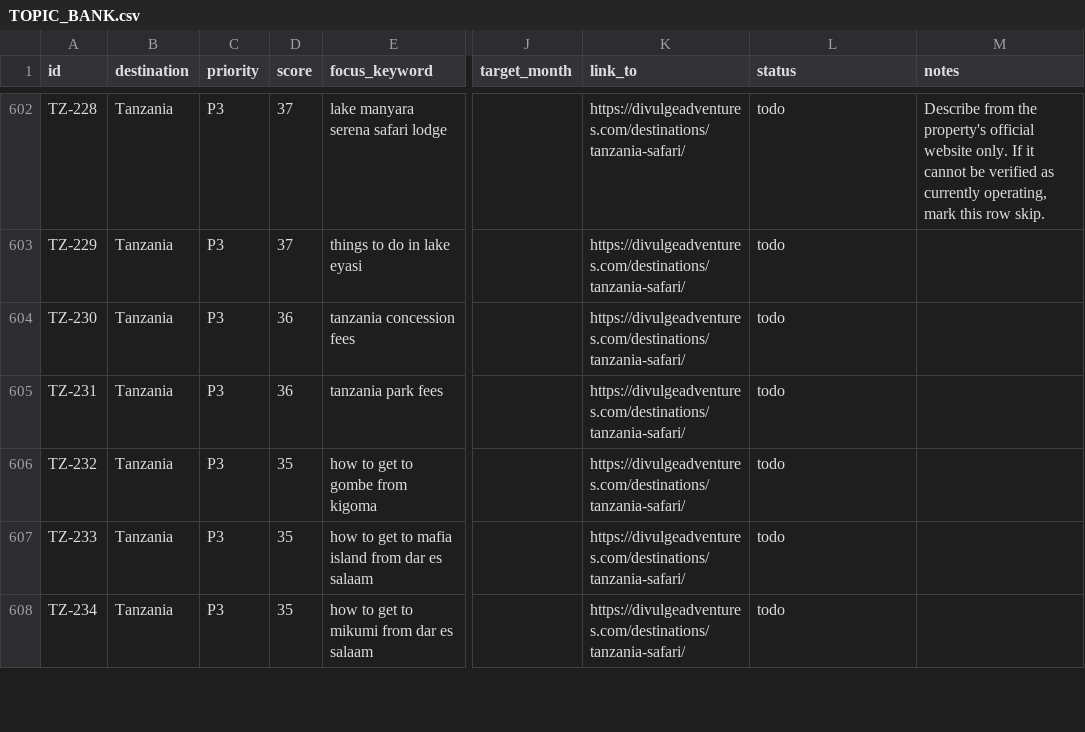
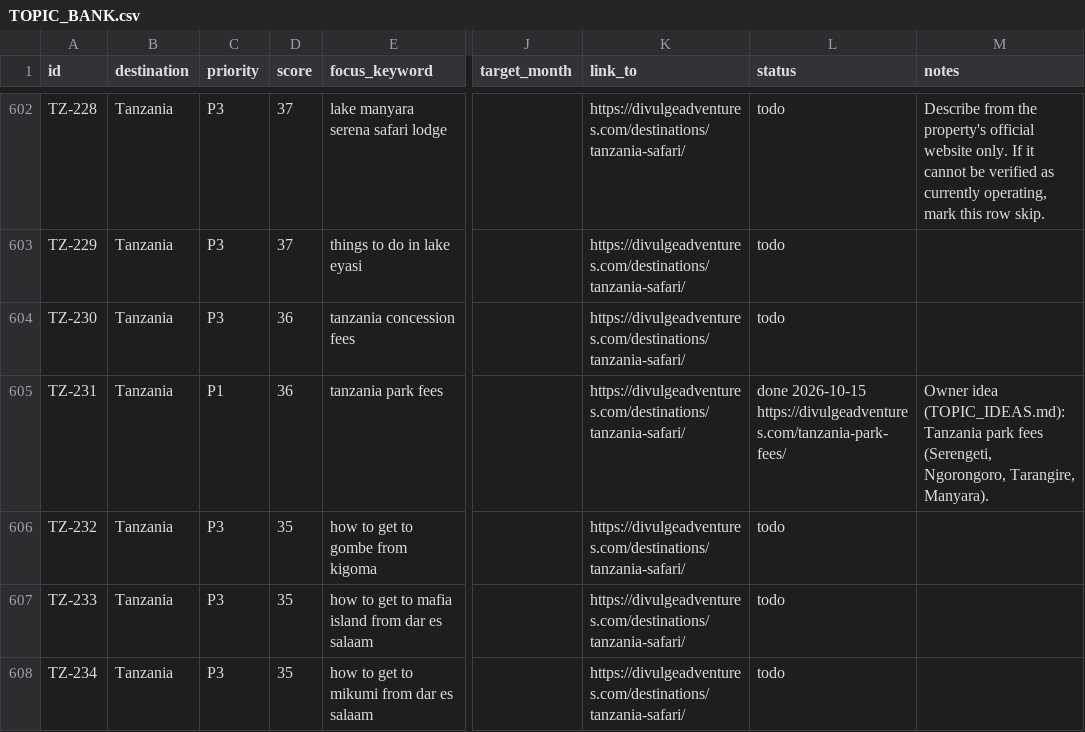
Before and after one commit to divulgeadventures/divulge-blog, a CSV file: TOPIC_BANK.csv, drawn as a sheet; only a part is shown, gaps mark what is left out; the diff names each change by its address in the sheet, - before the commit and + after, or states it on an @@ line.

```diff
--- a/TOPIC_BANK.csv
+++ b/TOPIC_BANK.csv
-C605 (priority): P3
+C605 (priority): P1
-L605 (status): todo
+L605 (status): done 2026-10-15 https://divulgeadventures.com/tanzania-park-fees/
-M605 (notes): (empty)
+M605 (notes): Owner idea (TOPIC_IDEAS.md): Tanzania park fees (Serengeti, Ngorongoro, Tarangire, Manyara).
```
Also changed, not shown: 6 other files.
